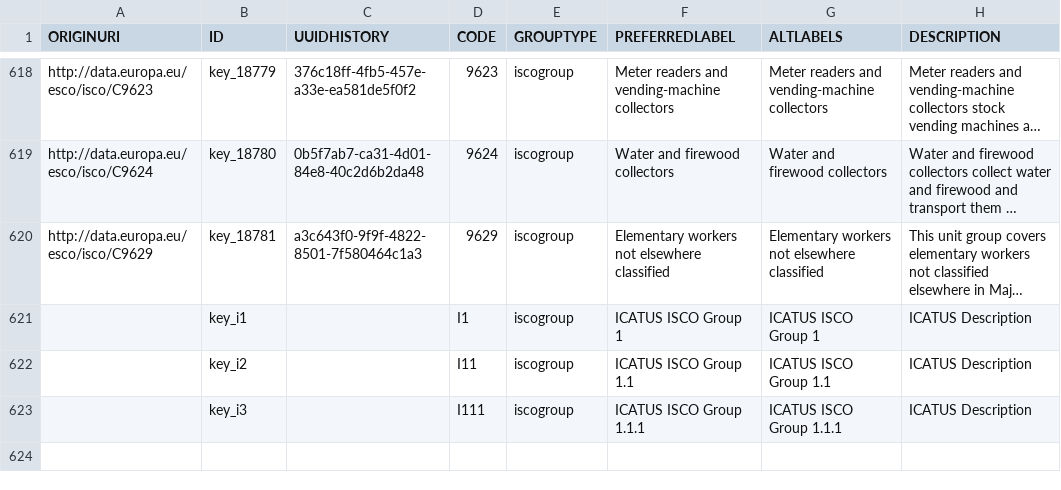
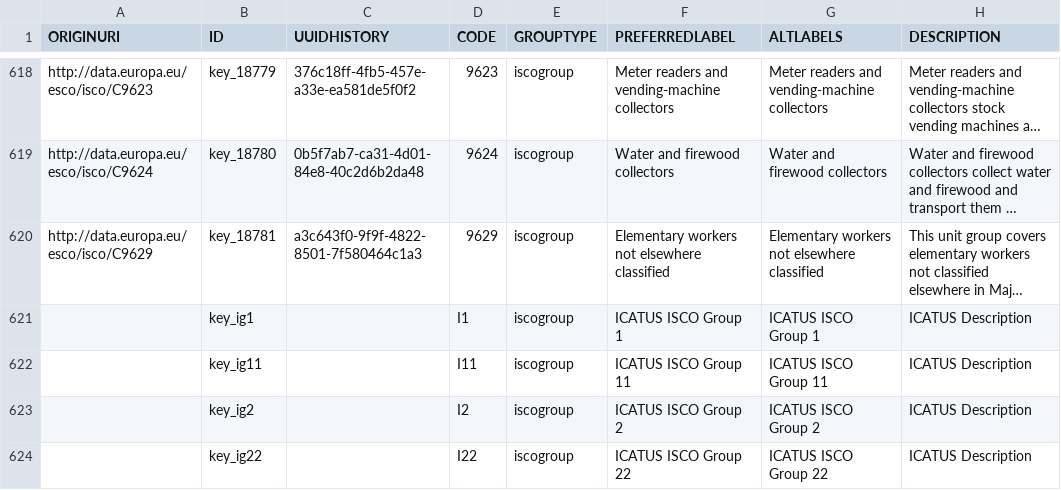
Before and after one commit to tabiya-tech/taxonomy-model-application, a CSV file: data-sets/csv/sample/occupation_groups.csv, drawn as a sheet; only a part is shown, gaps mark what is left out; long unchanged cells end in …; the diff names each change by its address in the sheet, - before the commit and + after, or states it on an @@ line.

Commit message:
fix(backend): icatus and isco codes are not correctly validated

```diff
--- a/data-sets/csv/sample/occupation_groups.csv
+++ b/data-sets/csv/sample/occupation_groups.csv
-B621 (ID): key_i1
+B621 (ID): key_ig1
-B622 (ID): key_i2
+B622 (ID): key_ig11
-F622 (PREFERREDLABEL): ICATUS ISCO Group 1.1
+F622 (PREFERREDLABEL): ICATUS ISCO Group 11
-G622 (ALTLABELS): ICATUS ISCO Group 1.1
+G622 (ALTLABELS): ICATUS ISCO Group 11
-B623 (ID): key_i3
+B623 (ID): key_ig2
-D623 (CODE): I111
+D623 (CODE): I2
-F623 (PREFERREDLABEL): ICATUS ISCO Group 1.1.1
+F623 (PREFERREDLABEL): ICATUS ISCO Group 2
-G623 (ALTLABELS): ICATUS ISCO Group 1.1.1
+G623 (ALTLABELS): ICATUS ISCO Group 2
+row 624:  | key_ig22 |  | I22 | iscogroup | ICATUS ISCO Group 22 | ICATUS ISCO Group 22 | ICATUS Description
```
Also changed, not shown: data-sets/csv/sample/occupation_hierarchy.csv, data-sets/csv/sample/occupation_to_skill_relations.csv, 6 other files.
